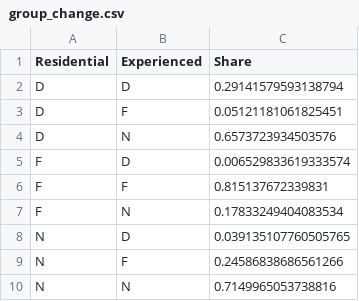
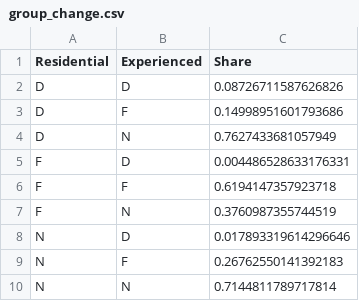
Before and after one commit to MobiSegInsights/mobi-social-segregation-se, a CSV file: results/group_change.csv, drawn as a sheet.

```diff
--- a/results/group_change.csv
+++ b/results/group_change.csv
@@ -1,10 +1,10 @@
 Residential,Experienced,Share
-D,D,0.29141579593138794
-D,F,0.05121181061825451
-D,N,0.6573723934503576
-F,D,0.006529833619333574
-F,F,0.815137672339831
-F,N,0.17833249404083534
-N,D,0.039135107760505765
-N,F,0.24586838686561266
-N,N,0.7149965053738816
+D,D,0.08726711587626826
+D,F,0.14998951601793686
+D,N,0.7627433681057949
+F,D,0.004486528633176331
+F,F,0.6194147357923718
+F,N,0.3760987355744519
+N,D,0.017893319614296646
+N,F,0.26762550141392183
+N,N,0.7144811789717814
```
Also changed, not shown: 47 other files.
